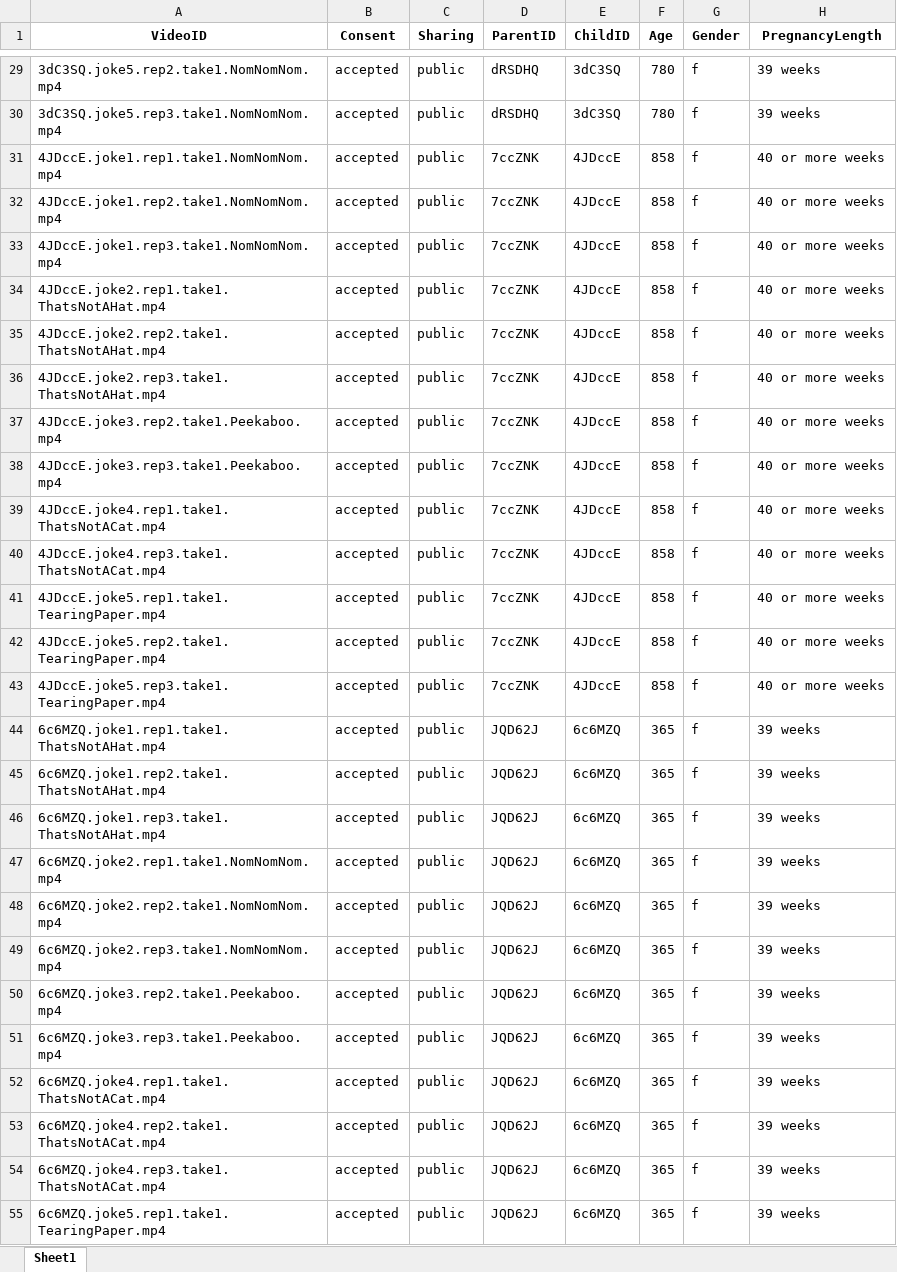
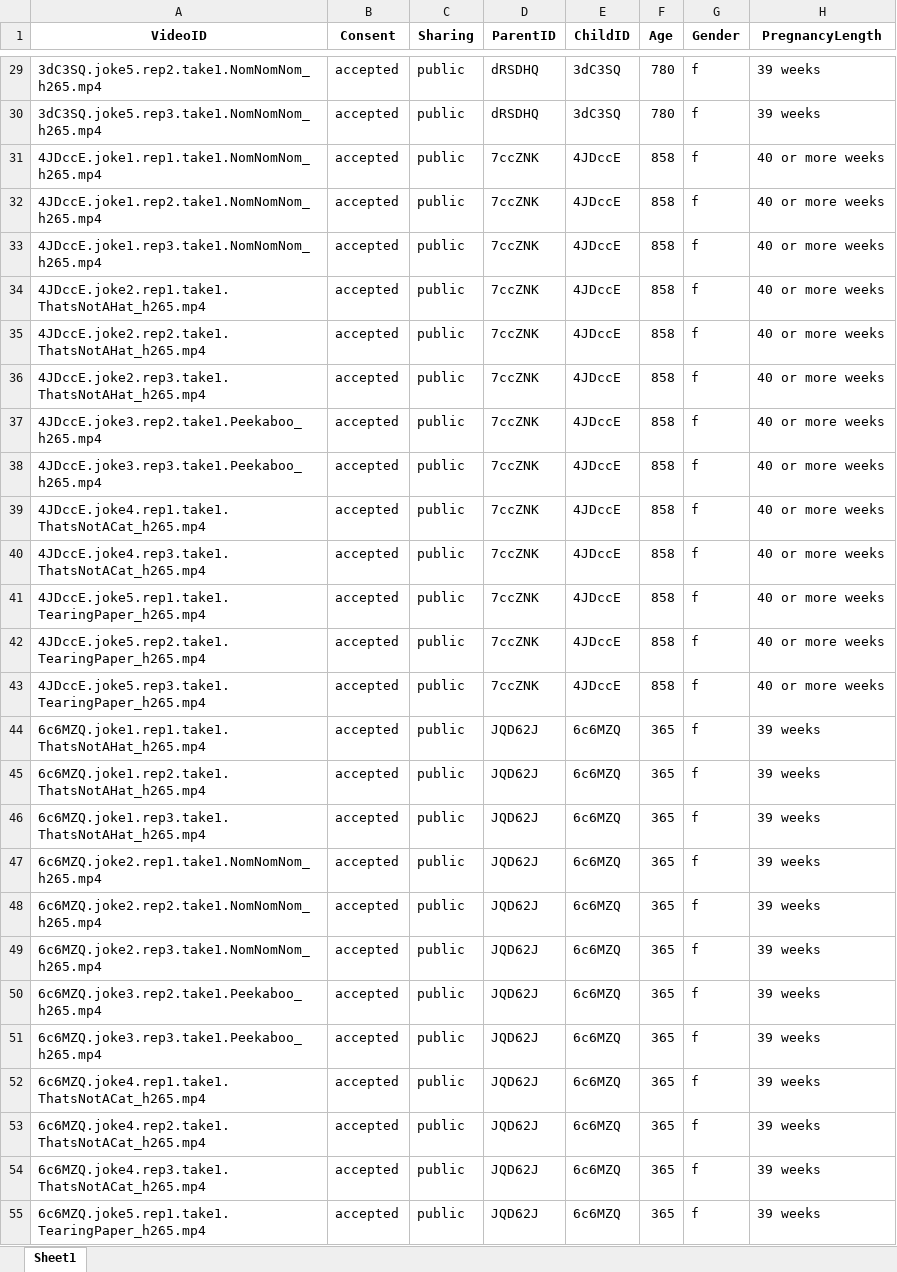
Before and after one commit to InfantLab/VideoAnnotator, an Excel workbook: LookitLaughter.test/_LookitLaughter.test.xlsx, sheet Sheet1, drawn as a sheet; only a part is shown, gaps mark what is left out; values as stored, in another font and other column widths than the file's, no borders; the diff covers the shown part only; the diff names each change by its address in the sheet, - before the commit and + after, or states it on an @@ line.

```diff
--- a/LookitLaughter.test/_LookitLaughter.test.xlsx (sheet Sheet1)
+++ b/LookitLaughter.test/_LookitLaughter.test.xlsx (sheet Sheet1)
-A29 (VideoID): 3dC3SQ.joke5.rep2.take1.NomNomNom.mp4
+A29 (VideoID): 3dC3SQ.joke5.rep2.take1.NomNomNom_h265.mp4
-A30 (VideoID): 3dC3SQ.joke5.rep3.take1.NomNomNom.mp4
+A30 (VideoID): 3dC3SQ.joke5.rep3.take1.NomNomNom_h265.mp4
-A31 (VideoID): 4JDccE.joke1.rep1.take1.NomNomNom.mp4
+A31 (VideoID): 4JDccE.joke1.rep1.take1.NomNomNom_h265.mp4
-A32 (VideoID): 4JDccE.joke1.rep2.take1.NomNomNom.mp4
+A32 (VideoID): 4JDccE.joke1.rep2.take1.NomNomNom_h265.mp4
-A33 (VideoID): 4JDccE.joke1.rep3.take1.NomNomNom.mp4
+A33 (VideoID): 4JDccE.joke1.rep3.take1.NomNomNom_h265.mp4
-A34 (VideoID): 4JDccE.joke2.rep1.take1.ThatsNotAHat.mp4
+A34 (VideoID): 4JDccE.joke2.rep1.take1.ThatsNotAHat_h265.mp4
-A35 (VideoID): 4JDccE.joke2.rep2.take1.ThatsNotAHat.mp4
+A35 (VideoID): 4JDccE.joke2.rep2.take1.ThatsNotAHat_h265.mp4
-A36 (VideoID): 4JDccE.joke2.rep3.take1.ThatsNotAHat.mp4
+A36 (VideoID): 4JDccE.joke2.rep3.take1.ThatsNotAHat_h265.mp4
-A37 (VideoID): 4JDccE.joke3.rep2.take1.Peekaboo.mp4
+A37 (VideoID): 4JDccE.joke3.rep2.take1.Peekaboo_h265.mp4
-A38 (VideoID): 4JDccE.joke3.rep3.take1.Peekaboo.mp4
+A38 (VideoID): 4JDccE.joke3.rep3.take1.Peekaboo_h265.mp4
-A39 (VideoID): 4JDccE.joke4.rep1.take1.ThatsNotACat.mp4
+A39 (VideoID): 4JDccE.joke4.rep1.take1.ThatsNotACat_h265.mp4
-A40 (VideoID): 4JDccE.joke4.rep3.take1.ThatsNotACat.mp4
+A40 (VideoID): 4JDccE.joke4.rep3.take1.ThatsNotACat_h265.mp4
-A41 (VideoID): 4JDccE.joke5.rep1.take1.TearingPaper.mp4
+A41 (VideoID): 4JDccE.joke5.rep1.take1.TearingPaper_h265.mp4
-A42 (VideoID): 4JDccE.joke5.rep2.take1.TearingPaper.mp4
+A42 (VideoID): 4JDccE.joke5.rep2.take1.TearingPaper_h265.mp4
-A43 (VideoID): 4JDccE.joke5.rep3.take1.TearingPaper.mp4
+A43 (VideoID): 4JDccE.joke5.rep3.take1.TearingPaper_h265.mp4
-A44 (VideoID): 6c6MZQ.joke1.rep1.take1.ThatsNotAHat.mp4
+A44 (VideoID): 6c6MZQ.joke1.rep1.take1.ThatsNotAHat_h265.mp4
-A45 (VideoID): 6c6MZQ.joke1.rep2.take1.ThatsNotAHat.mp4
+A45 (VideoID): 6c6MZQ.joke1.rep2.take1.ThatsNotAHat_h265.mp4
-A46 (VideoID): 6c6MZQ.joke1.rep3.take1.ThatsNotAHat.mp4
+A46 (VideoID): 6c6MZQ.joke1.rep3.take1.ThatsNotAHat_h265.mp4
-A47 (VideoID): 6c6MZQ.joke2.rep1.take1.NomNomNom.mp4
+A47 (VideoID): 6c6MZQ.joke2.rep1.take1.NomNomNom_h265.mp4
-A48 (VideoID): 6c6MZQ.joke2.rep2.take1.NomNomNom.mp4
+A48 (VideoID): 6c6MZQ.joke2.rep2.take1.NomNomNom_h265.mp4
-A49 (VideoID): 6c6MZQ.joke2.rep3.take1.NomNomNom.mp4
+A49 (VideoID): 6c6MZQ.joke2.rep3.take1.NomNomNom_h265.mp4
-A50 (VideoID): 6c6MZQ.joke3.rep2.take1.Peekaboo.mp4
+A50 (VideoID): 6c6MZQ.joke3.rep2.take1.Peekaboo_h265.mp4
-A51 (VideoID): 6c6MZQ.joke3.rep3.take1.Peekaboo.mp4
+A51 (VideoID): 6c6MZQ.joke3.rep3.take1.Peekaboo_h265.mp4
-A52 (VideoID): 6c6MZQ.joke4.rep1.take1.ThatsNotACat.mp4
+A52 (VideoID): 6c6MZQ.joke4.rep1.take1.ThatsNotACat_h265.mp4
-A53 (VideoID): 6c6MZQ.joke4.rep2.take1.ThatsNotACat.mp4
+A53 (VideoID): 6c6MZQ.joke4.rep2.take1.ThatsNotACat_h265.mp4
-A54 (VideoID): 6c6MZQ.joke4.rep3.take1.ThatsNotACat.mp4
+A54 (VideoID): 6c6MZQ.joke4.rep3.take1.ThatsNotACat_h265.mp4
-A55 (VideoID): 6c6MZQ.joke5.rep1.take1.TearingPaper.mp4
+A55 (VideoID): 6c6MZQ.joke5.rep1.take1.TearingPaper_h265.mp4
```
Also changed, not shown: 28 edited cells elsewhere in this sheet, 47 other files.
